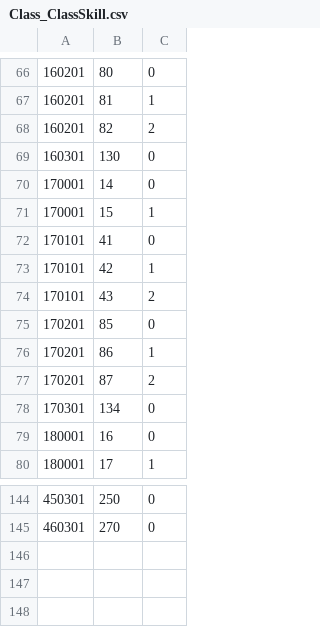
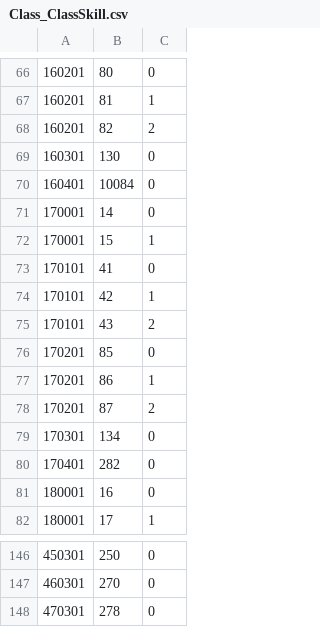
Before and after one commit to neobreakya/GranblueParty, a CSV file: WikiParser/db/Class_ClassSkill.csv, drawn as a sheet; only a part is shown, gaps mark what is left out; the diff names each change by its address in the sheet, - before the commit and + after, or states it on an @@ line.

```diff
--- a/WikiParser/db/Class_ClassSkill.csv
+++ b/WikiParser/db/Class_ClassSkill.csv
+row 70: 160401 | 10084 | 0
+row 80: 170401 | 282 | 0
+row 148: 470301 | 278 | 0
```
Also changed, not shown: WikiParser/db/Class.csv, WikiParser/db/ClassSkill.csv, 43 other files.
